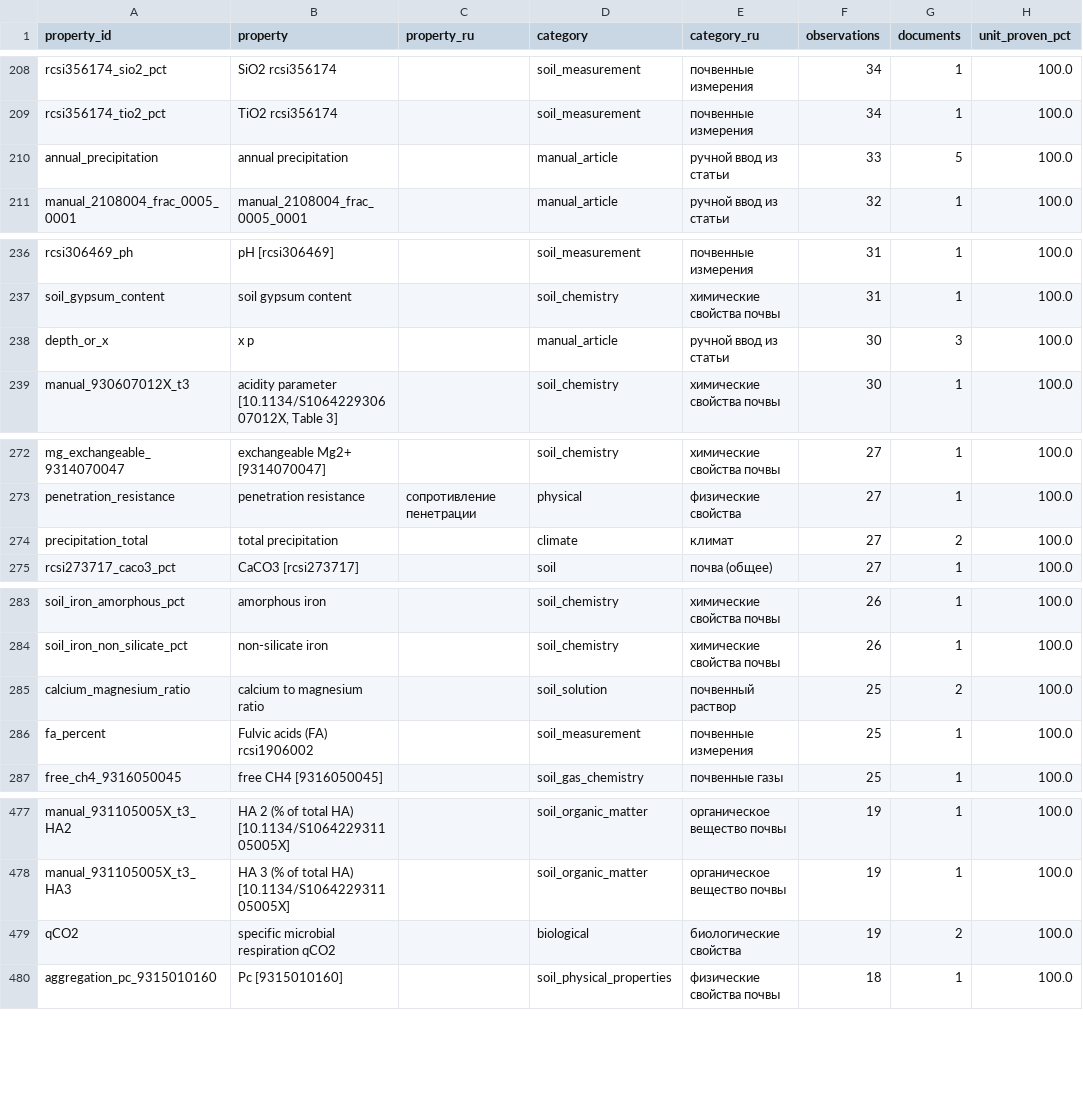
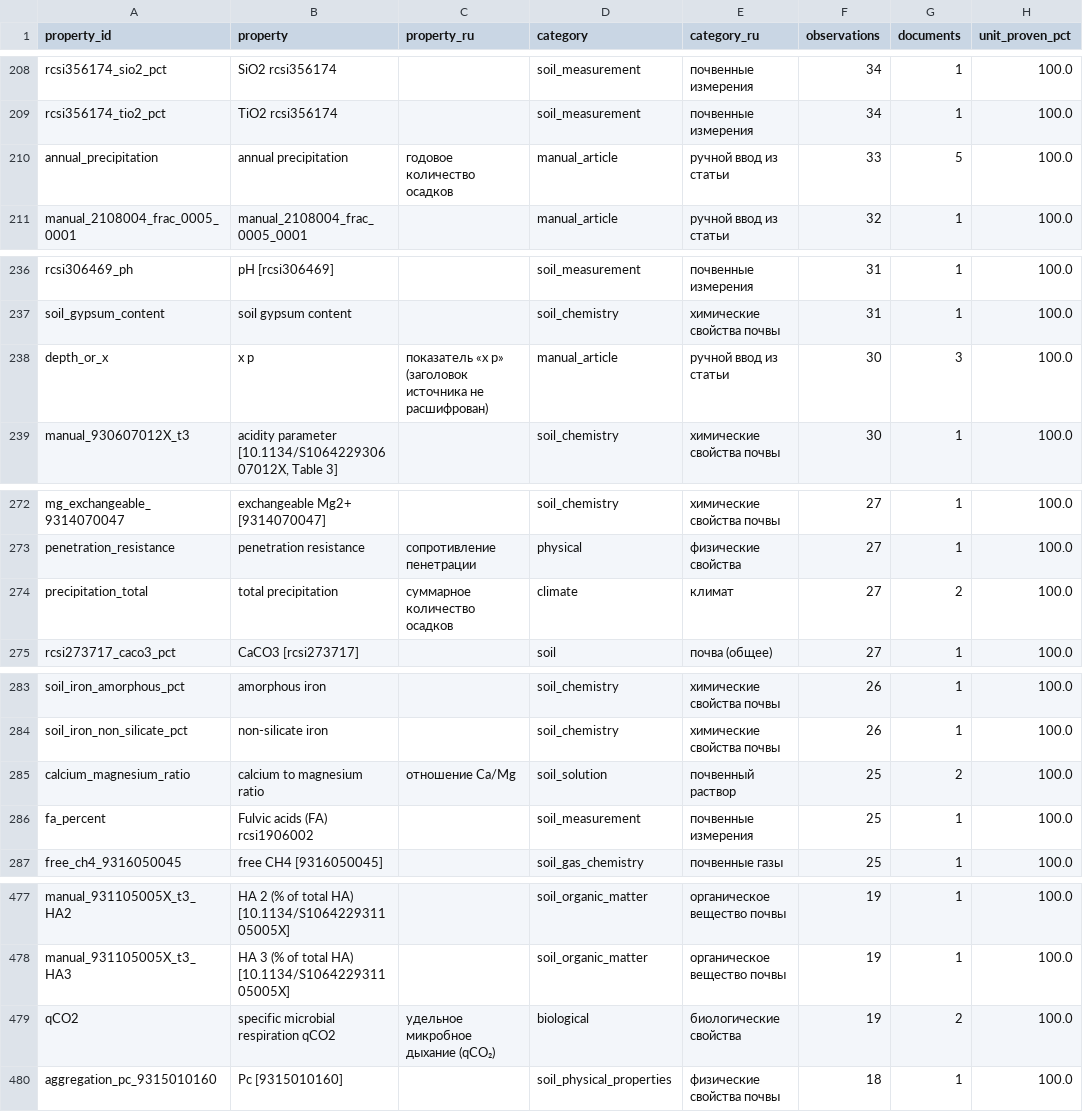
Before and after one commit to noaakwey/russian-soil-observatory, a CSV file: docs/data/property_census.csv, drawn as a sheet; only a part is shown, gaps mark what is left out; the diff covers the shown part only; the diff names each change by its address in the sheet, - before the commit and + after, or states it on an @@ line.

```diff
--- a/docs/data/property_census.csv
+++ b/docs/data/property_census.csv
-C210 (property_ru): (empty)
+C210 (property_ru): годовое количество осадков
-C238 (property_ru): (empty)
+C238 (property_ru): показатель «x p» (заголовок источника не расшифрован)
-C274 (property_ru): (empty)
+C274 (property_ru): суммарное количество осадков
-C285 (property_ru): (empty)
+C285 (property_ru): отношение Ca/Mg
-C479 (property_ru): (empty)
+C479 (property_ru): удельное микробное дыхание (qCO₂)
```
Also changed, not shown: 22 edited cells elsewhere in this file, 6 other files.
